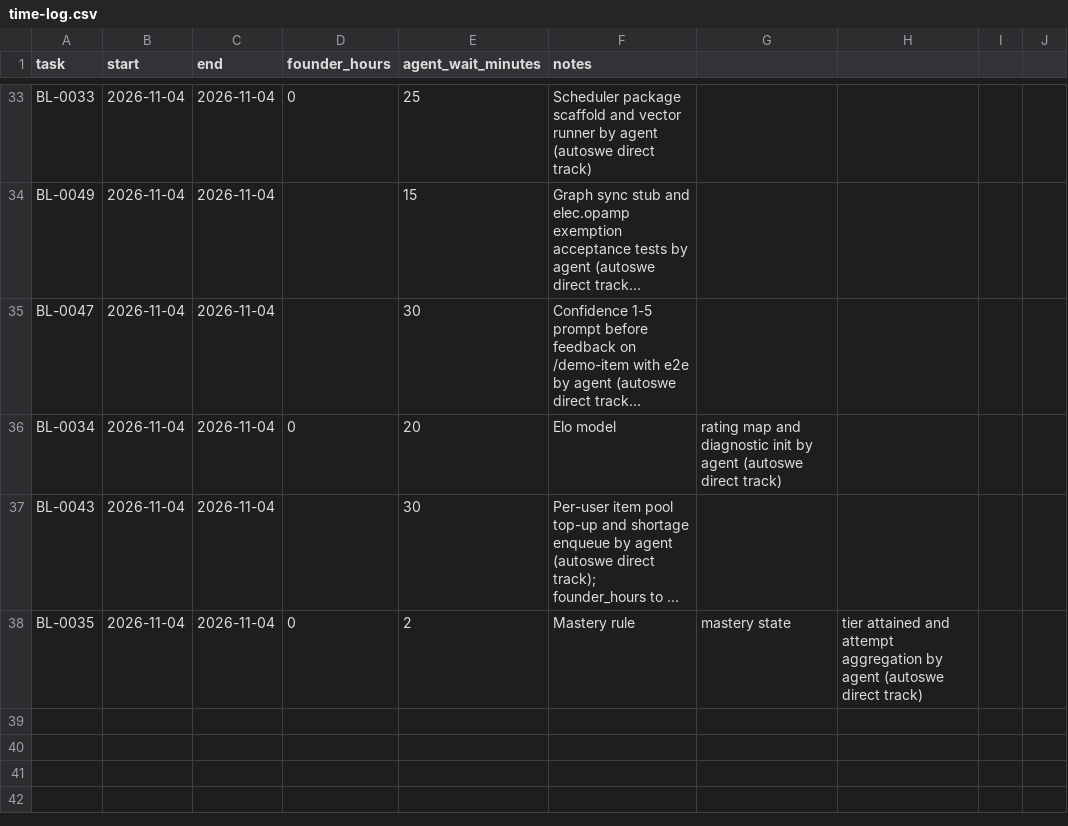
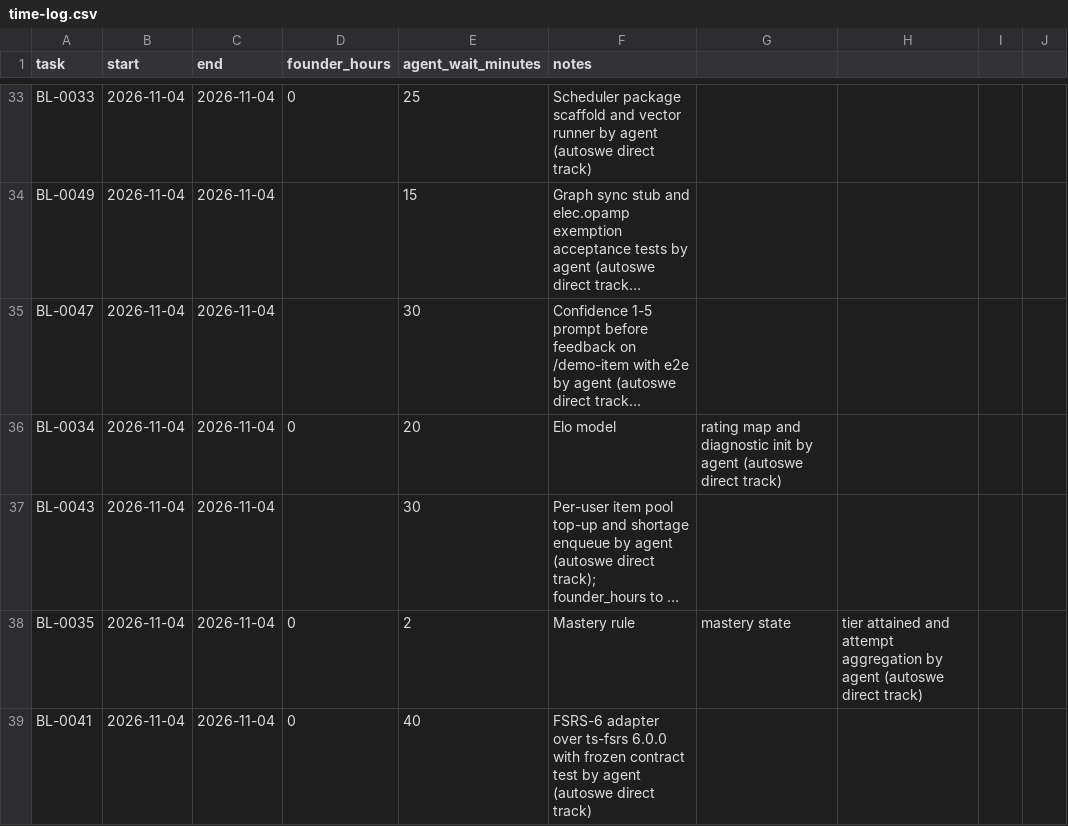
Before and after one commit to A-Stefanachi/polymath, a CSV file: polymath-app-spec/docs/time-log.csv, drawn as a sheet; only a part is shown, gaps mark what is left out; long unchanged cells end in …; the diff names each change by its address in the sheet, - before the commit and + after, or states it on an @@ line.

```diff
--- a/polymath-app-spec/docs/time-log.csv
+++ b/polymath-app-spec/docs/time-log.csv
+row 39: BL-0041 | 2026-11-04 | 2026-11-04 | 0 | 40 | FSRS-6 adapter over ts-fsrs 6.0.0 with frozen contract test by agent (autoswe direct track)
```
Also changed, not shown: 7 other files.
